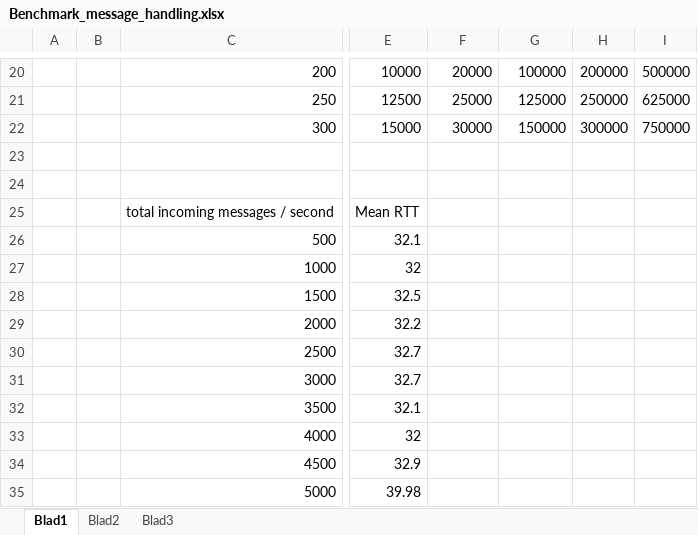
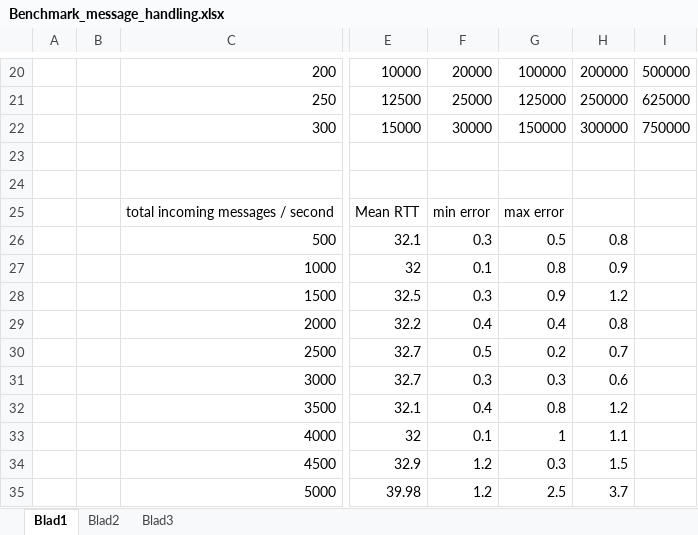
Before and after one commit to TeunK/GM-Web-Multiplayer, an Excel workbook: report/Benchmark_message_handling.xlsx, sheet Blad1, drawn as a sheet; only a part is shown, gaps mark what is left out; values as stored, in another font and other column widths than the file's, no borders; charts and pictures not drawn; the diff covers the shown part only; the diff names each change by its address in the sheet, - before the commit and + after, or states it on an @@ line.

Commit message:
[Report] Transformed graphs into vector images

```diff
--- a/report/Benchmark_message_handling.xlsx (sheet Blad1)
+++ b/report/Benchmark_message_handling.xlsx (sheet Blad1)
-F25: (empty)
+F25: min error
-G25: (empty)
+G25: max error
-F26: (empty)
+F26: 0.3
-G26: (empty)
+G26: 0.5
-H26: (empty)
+H26: 0.8
-F27: (empty)
+F27: 0.1
-G27: (empty)
+G27: 0.8
-H27: (empty)
+H27: 0.9
-F28: (empty)
+F28: 0.3
-G28: (empty)
+G28: 0.9
-H28: (empty)
+H28: 1.2
-F29: (empty)
+F29: 0.4
-G29: (empty)
+G29: 0.4
-H29: (empty)
+H29: 0.8
-F30: (empty)
+F30: 0.5
-G30: (empty)
+G30: 0.2
-H30: (empty)
+H30: 0.7
-F31: (empty)
+F31: 0.3
-G31: (empty)
+G31: 0.3
-H31: (empty)
+H31: 0.6
-F32: (empty)
+F32: 0.4
-G32: (empty)
+G32: 0.8
-H32: (empty)
+H32: 1.2
-F33: (empty)
+F33: 0.1
-G33: (empty)
+G33: 1
-H33: (empty)
+H33: 1.1
-F34:F35: (empty)
+F34:F35: 1.2
-G34: (empty)
+G34: 0.3
-H34: (empty)
+H34: 1.5
-G35: (empty)
+G35: 2.5
-H35: (empty)
+H35: 3.7
```
Also changed, not shown: 30 edited cells elsewhere in this sheet, charts or pictures, 20 other files.
